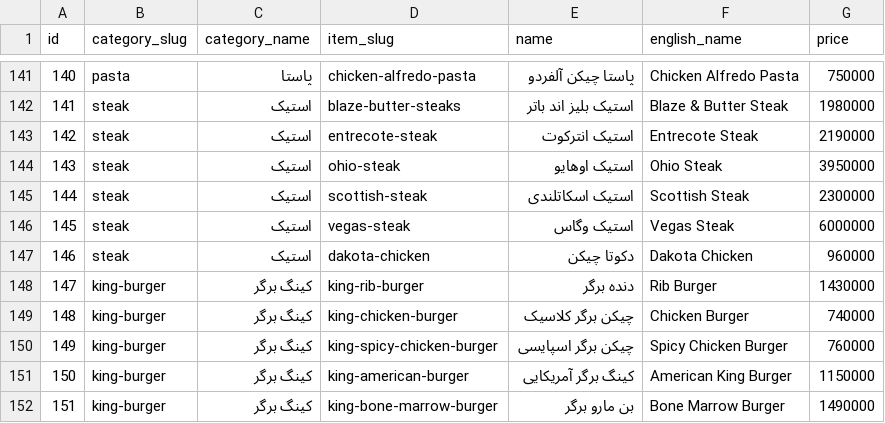
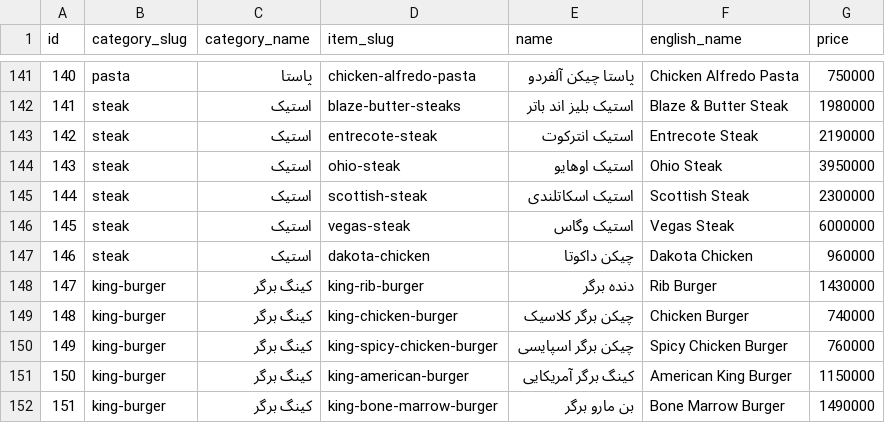
Before and after one commit to ShayanSh96/DidiMenu, a CSV file: menu_db_export.csv, drawn as a sheet; only a part is shown, gaps mark what is left out.

Commit message:
Correct Chicken Dakota Persian name in menu export

```diff
--- a/menu_db_export.csv
+++ b/menu_db_export.csv
@@ -146,3 +146,3 @@
 145,steak,استیک,vegas-steak,استیک وگاس,Vegas Steak,6000000
-146,steak,استیک,dakota-chicken,دکوتا چیکن,Dakota Chicken,960000
+146,steak,استیک,dakota-chicken,چیکن داکوتا,Dakota Chicken,960000
 147,king-burger,کینگ برگر,king-rib-burger,دنده برگر,Rib Burger,1430000
```
